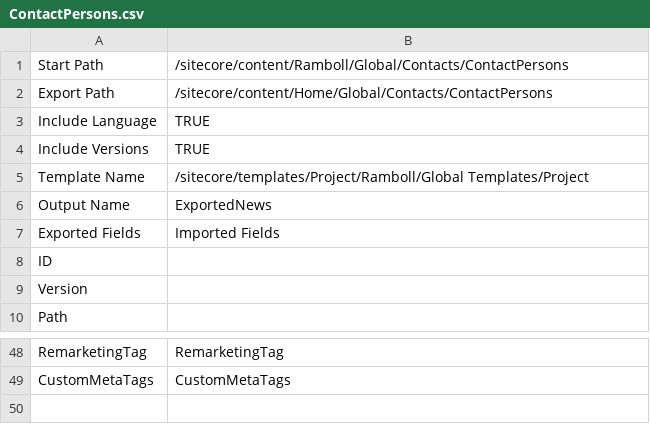
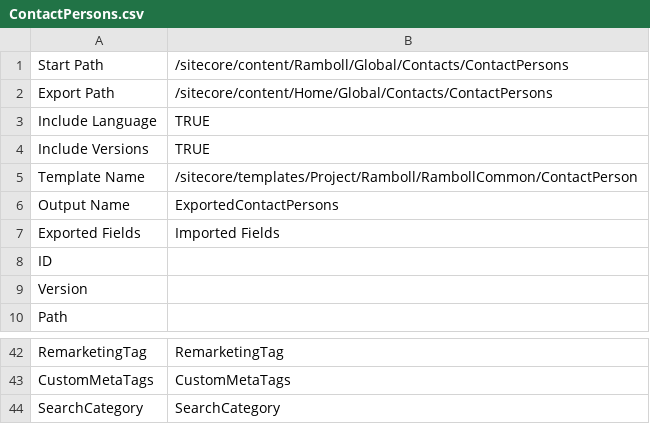
Before and after one commit to dgharbieh/Ramboll, a CSV file: RambollImportData/RambollImportData/MappingFiles/ContactPersons.csv, drawn as a sheet; only a part is shown, gaps mark what is left out; the diff covers the shown part only.

Commit message:
Contact Persons Import

```diff
--- a/RambollImportData/RambollImportData/MappingFiles/ContactPersons.csv
+++ b/RambollImportData/RambollImportData/MappingFiles/ContactPersons.csv
@@ -5,3 +5,3 @@ Include Versions,TRUE,
-Template Name,/sitecore/templates/Project/Ramboll/Global Templates/Project,
-Output Name,ExportedNews,
+Template Name,/sitecore/templates/Project/Ramboll/RambollCommon/ContactPerson
+Output Name,ExportedContactPersons
 Exported Fields,Imported Fields
@@ -49 +43,2 @@ RemarketingTag,RemarketingTag
 CustomMetaTags,CustomMetaTags
+SearchCategory,SearchCategory
```
Also changed, not shown: 26 added rows, 32 removed rows and 2 edited cells elsewhere in this file, RambollExportData/RambollExportData/MappingFiles/ContactPersons.csv, RambollExportData/RambollExportData/MappingFiles/ContactPersonsFolders.csv, 17 other files.
